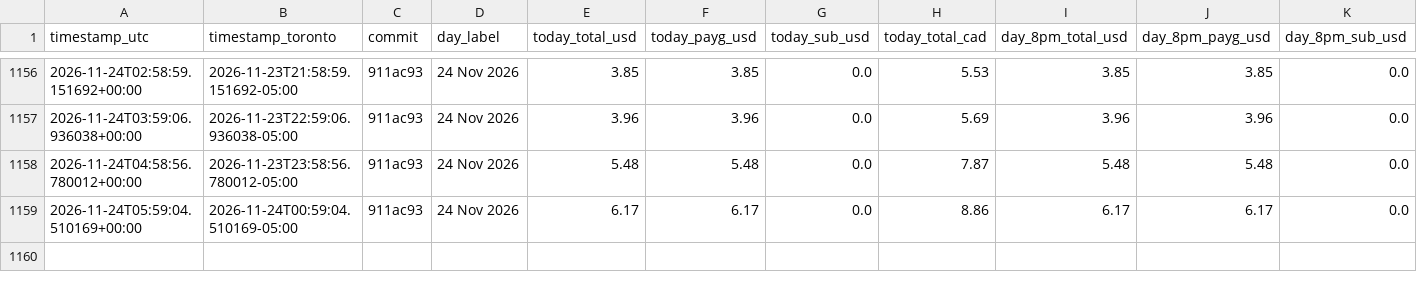
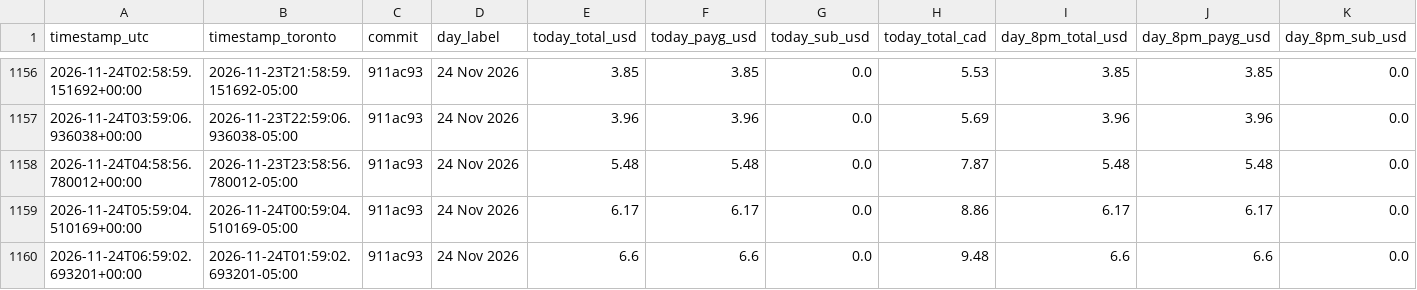
Before and after one commit to novacoreaiservices/sogni-income-history, a CSV file: hourly-income.csv, drawn as a sheet; only a part is shown, gaps mark what is left out; rows hold the shown columns only; the diff names each change by its address in the sheet, - before the commit and + after, or states it on an @@ line.

Commit message:
hourly income 24 Nov 2026: today $6.6 (PAYG $6.6 + sub $0.0)

```diff
--- a/hourly-income.csv
+++ b/hourly-income.csv
+row 1160: 2026-11-24T06:59:02.693201+00:00 | 2026-11-24T01:59:02.693201-05:00 | 911ac93 | 24 Nov 2026 | 6.6 | 6.6 | 0.0 | 9.48 | 6.6 | 6.6 | 0.0
```
